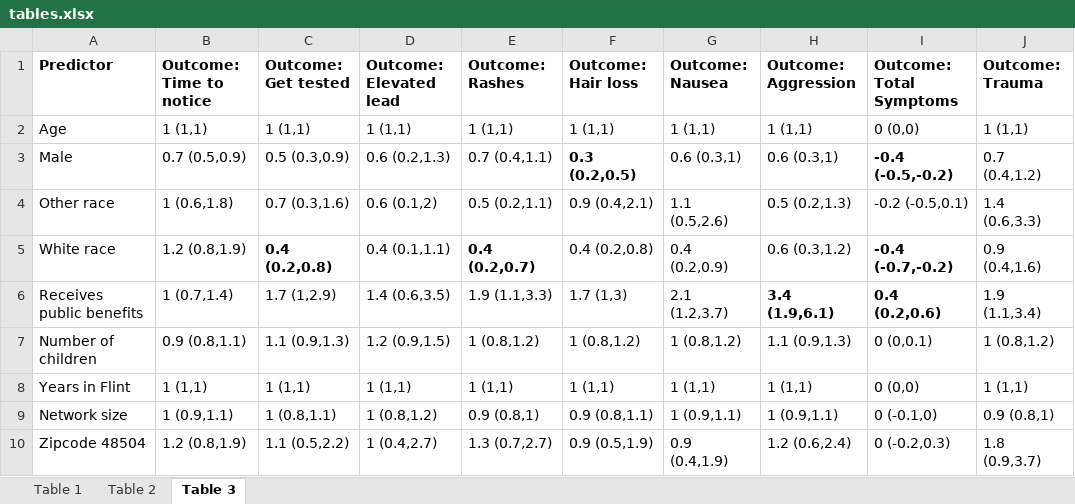
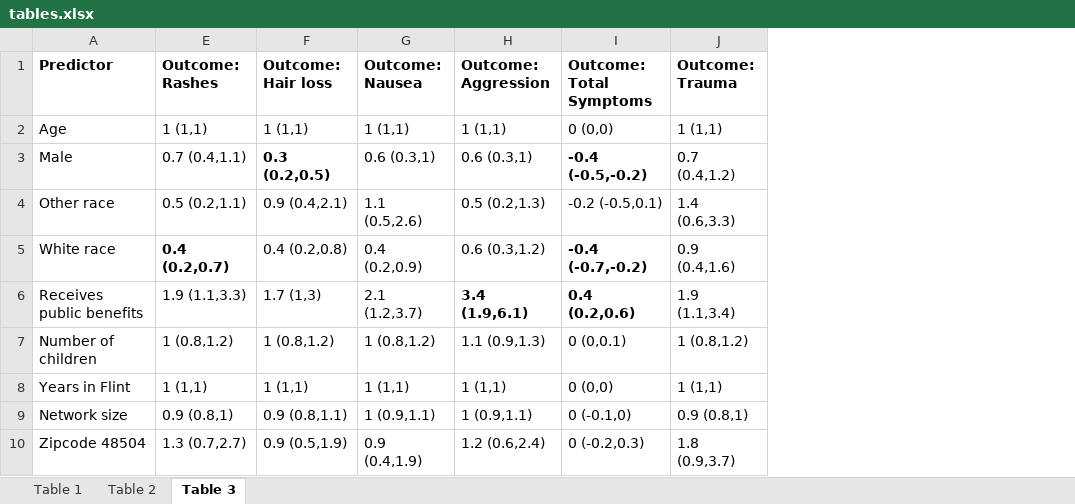
Before and after one commit to elizabethchase/Flint_Community_Engagement, an Excel workbook: Figures_Tables/tables.xlsx, sheet Table 3, drawn as a sheet; only a part is shown; values as stored, in another font and other column widths than the file's, no borders; the diff names each change by its address in the sheet, - before the commit and + after, or states it on an @@ line.

```diff
--- a/Figures_Tables/tables.xlsx (sheet Table 3)
+++ b/Figures_Tables/tables.xlsx (sheet Table 3)
@@ column B (Outcome: Time to notice) hidden, rows 2-10: 1 (1,1) | 0.7 (0.5,0.9) | 1 (0.6,1.8) | 1.2 (0.8,1.9) | 1 (0.7,1.4) | 0.9 (0.8,1.1) | 1 (1,1) | 1 (0.9,1.1) | 1.2 (0.8,1.9) @@
@@ column C (Outcome: Get tested) hidden, rows 2-10: 1 (1,1) | 0.5 (0.3,0.9) | 0.7 (0.3,1.6) | 0.4 (0.2,0.8) | 1.7 (1,2.9) | 1.1 (0.9,1.3) | 1 (1,1) | 1 (0.8,1.1) | 1.1 (0.5,2.2) @@
@@ column D (Outcome: Elevated lead) hidden, rows 2-10: 1 (1,1) | 0.6 (0.2,1.3) | 0.6 (0.1,2) | 0.4 (0.1,1.1) | 1.4 (0.6,3.5) | 1.2 (0.9,1.5) | 1 (1,1) | 1 (0.8,1.2) | 1 (0.4,2.7) @@
```
Also changed, not shown: sheet Table 2, 1 other file.
